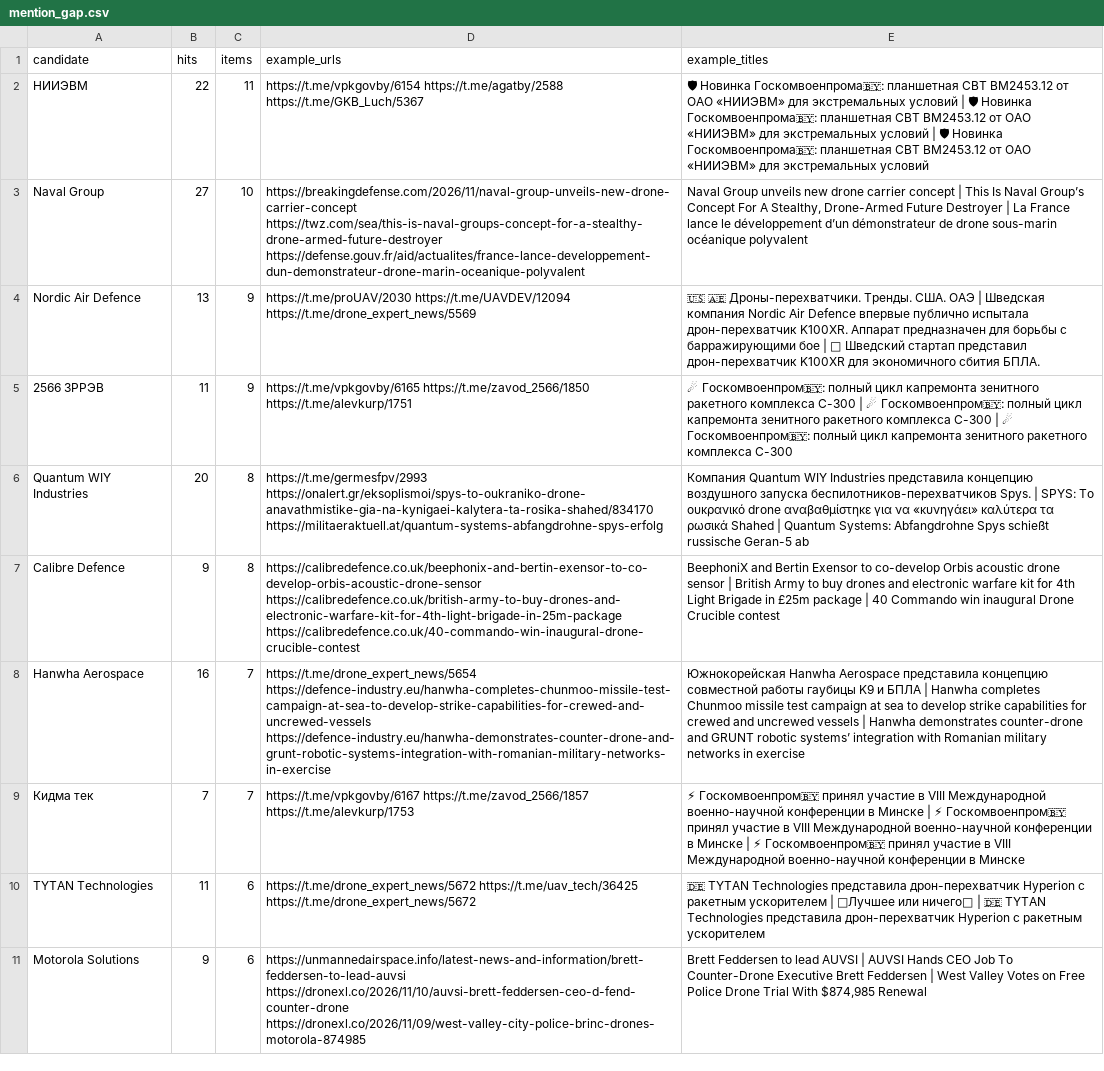
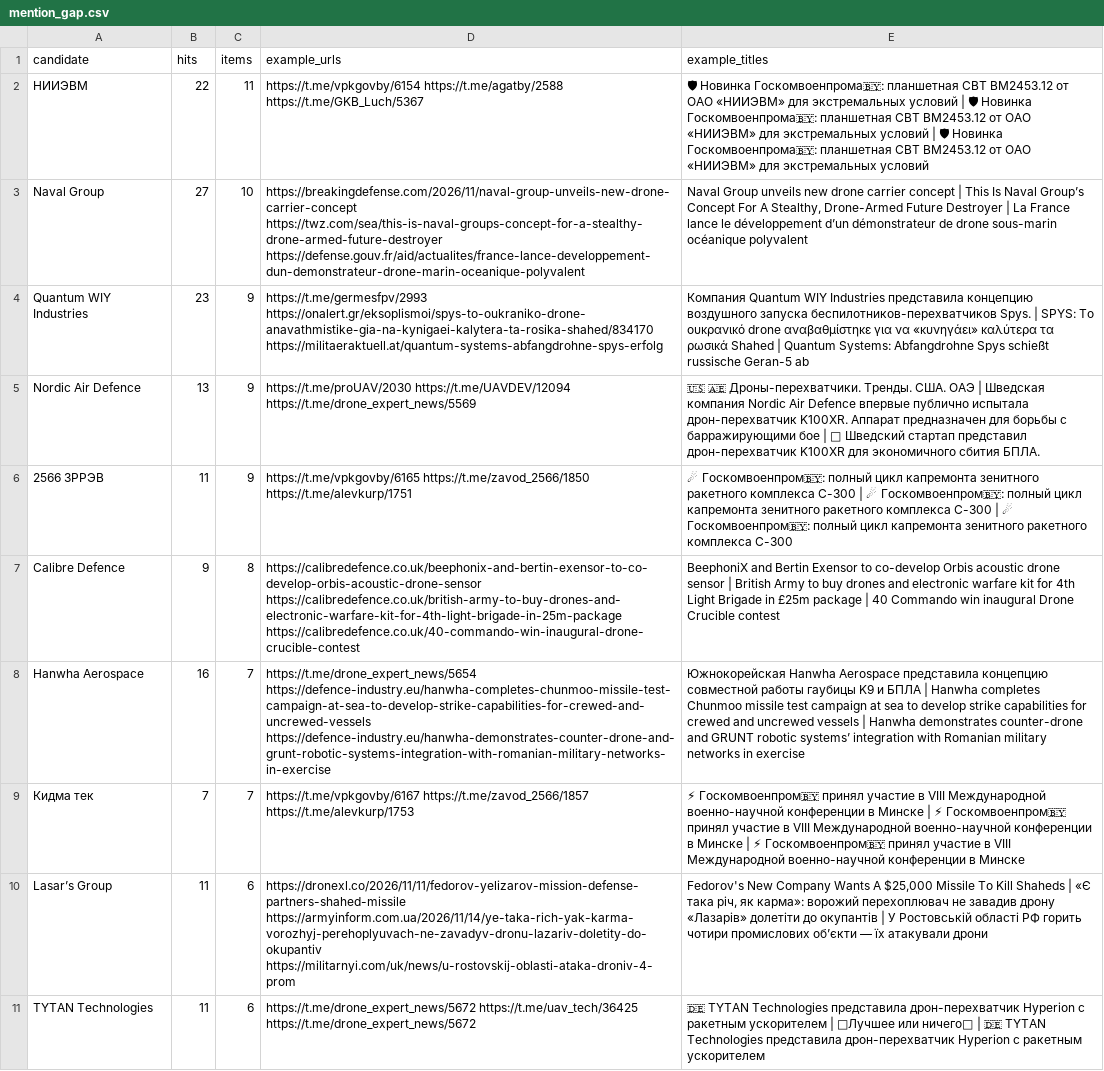
Before and after one commit to SKB-BY/cbr-news-materials, a CSV file: data/mention_gap.csv, drawn as a sheet; only a part is shown; the shorter side is filled out with more unchanged rows; removed rows and columns are numbered as before the commit, all else as after; the diff covers the shown part only; the diff names each change by its address in the sheet, - before the commit and + after, or states it on an @@ line.

```diff
--- a/data/mention_gap.csv
+++ b/data/mention_gap.csv
+row 4: Quantum WIY Industries | 23 | 9 | https://t.me/germesfpv/2993 https://onalert.gr/eksoplismoi/spys-to-oukraniko-drone-anavathmistike-gia-na-kynigaei-kalytera-ta-rosika-shahed/834170 https://militaeraktuell.at/quantum-systems-abfangdrohne-spys-erfolg | Компания Quantum WIY Industries представила концепцию воздушного запуска беспилотников-перехватчиков Spys. | SPYS: Το ουκρανικό drone αναβαθμίστηκε για να «κυνηγάει» καλύτερα τα ρωσικά Shahed | Quantum Systems: Abfangdrohne Spys schießt russische Geran-5 ab
-row 6: Quantum WIY Industries | 20 | 8 | https://t.me/germesfpv/2993 https://onalert.gr/eksoplismoi/spys-to-oukraniko-drone-anavathmistike-gia-na-kynigaei-kalytera-ta-rosika-shahed/834170 https://militaeraktuell.at/quantum-systems-abfangdrohne-spys-erfolg | Компания Quantum WIY Industries представила концепцию воздушного запуска беспилотников-перехватчиков Spys. | SPYS: Το ουκρανικό drone αναβαθμίστηκε για να «κυνηγάει» καλύτερα τα ρωσικά Shahed | Quantum Systems: Abfangdrohne Spys schießt russische Geran-5 ab
+row 10: Lasar’s Group | 11 | 6 | https://dronexl.co/2026/11/11/fedorov-yelizarov-mission-defense-partners-shahed-missile https://armyinform.com.ua/2026/11/14/ye-taka-rich-yak-karma-vorozhyj-perehoplyuvach-ne-zavadyv-dronu-lazariv-doletity-do-okupantiv https://militarnyi.com/uk/news/u-rostovskij-oblasti-ataka-droniv-4-prom | Fedorov's New Company Wants A $25,000 Missile To Kill Shaheds | «Є така річ, як карма»: ворожий перехоплювач не завадив дрону «Лазарів» долетіти до окупантів | У Ростовській області РФ горить чотири промислових обʼєкти — їх атакували дрони
```
Also changed, not shown: 7 added rows and 3 removed rows elsewhere in this file, companies.csv, news-map/entities_unlocated.csv, 37 other files.
